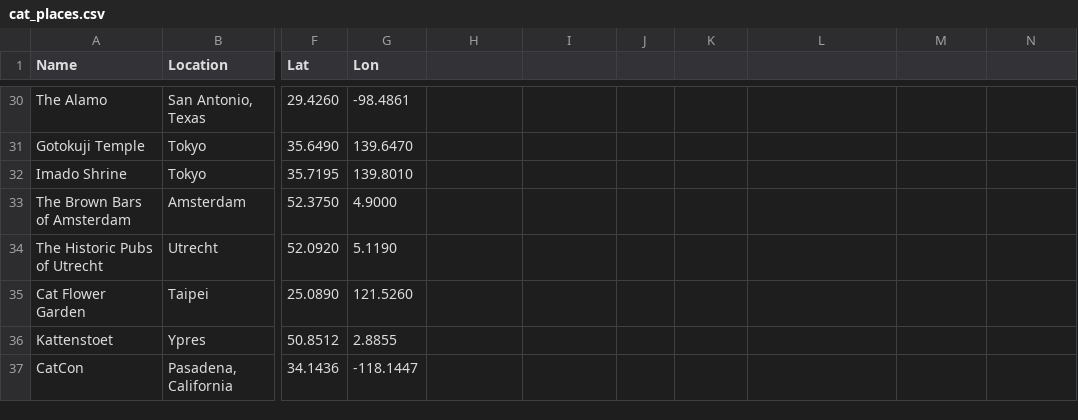
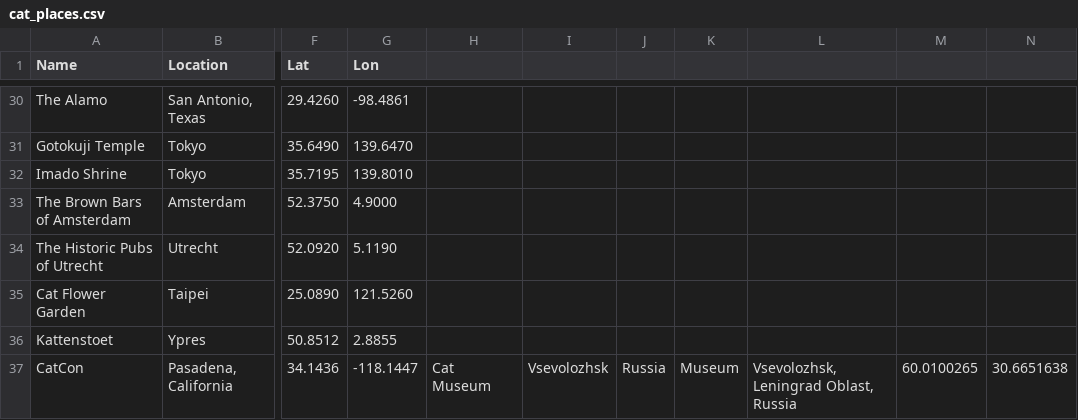
Before and after one commit to nazelizurna/cat-map-project, a CSV file: cat_places.csv, drawn as a sheet; only a part is shown, gaps mark what is left out; the diff names each change by its address in the sheet, - before the commit and + after, or states it on an @@ line.

Commit message:
Update cat_places.csv with new entries

```diff
--- a/cat_places.csv
+++ b/cat_places.csv
-H37: (empty)
+H37: Cat Museum
-I37: (empty)
+I37: Vsevolozhsk
-J37: (empty)
+J37: Russia
-K37: (empty)
+K37: Museum
-L37: (empty)
+L37: Vsevolozhsk, Leningrad Oblast, Russia
-M37: (empty)
+M37: 60.0100265
-N37: (empty)
+N37: 30.6651638
```
